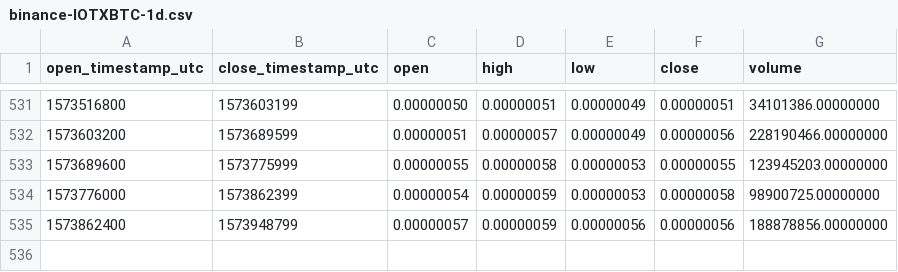
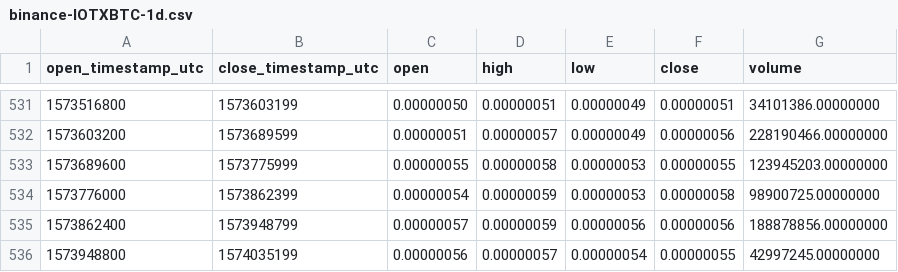
Before and after one commit to cryptobigbro/binance-IOTXBTC, a CSV file: binance-IOTXBTC-1d.csv, drawn as a sheet; only a part is shown, gaps mark what is left out; the diff names each change by its address in the sheet, - before the commit and + after, or states it on an @@ line.

Commit message:
Update OHLCV data.

```diff
--- a/binance-IOTXBTC-1d.csv
+++ b/binance-IOTXBTC-1d.csv
+row 536: 1573948800 | 1574035199 | 0.00000056 | 0.00000057 | 0.00000054 | 0.00000055 | 42997245.00000000
```
Also changed, not shown: 1 other file.
